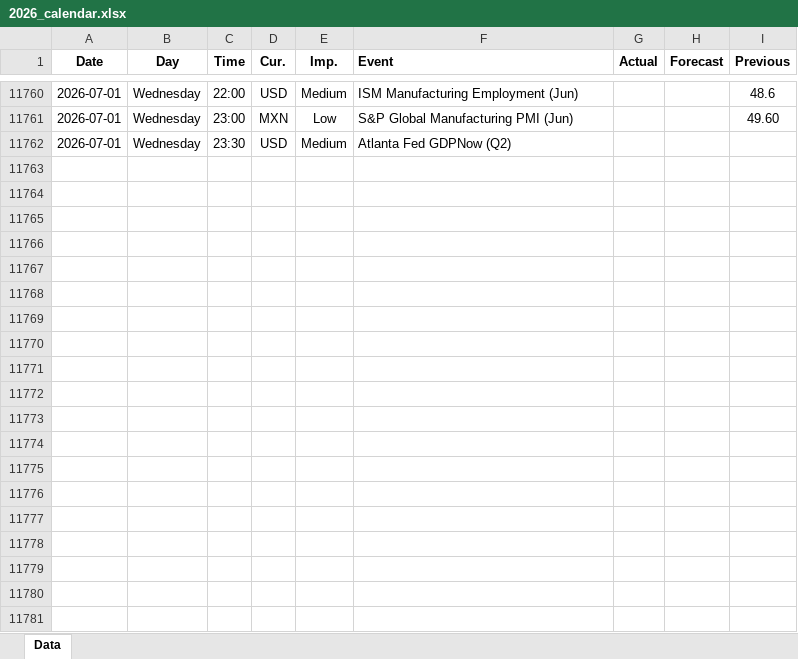
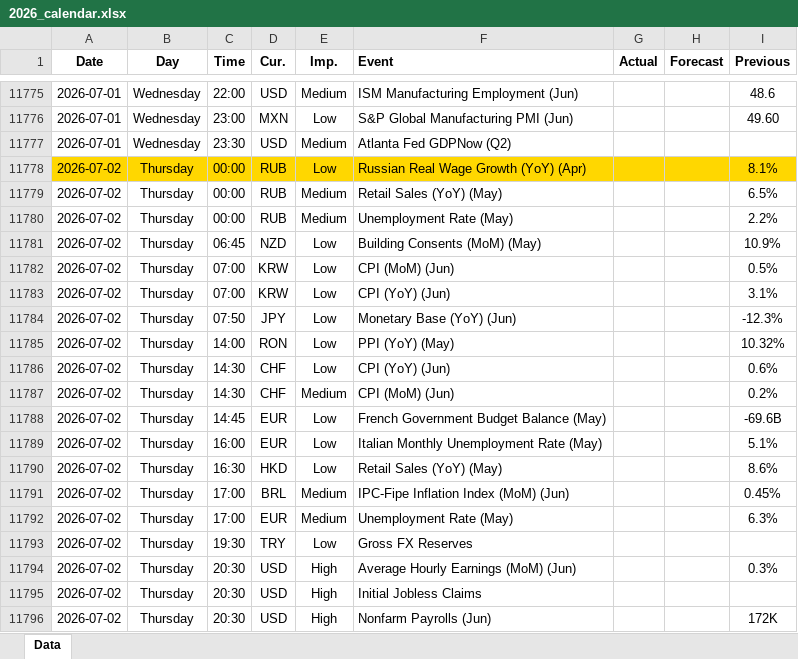
Before and after one commit to yiyousiow000814/XAUUSD-Calendar-Agent, an Excel workbook: data/Economic_Calendar/2026/2026_calendar.xlsx, sheet Data, drawn as a sheet; only a part is shown, gaps mark what is left out; values as stored, in another font and other column widths than the file's, no borders; the diff covers the shown part only; the diff names each change by its address in the sheet, - before the commit and + after, or states it on an @@ line.

```diff
--- a/data/Economic_Calendar/2026/2026_calendar.xlsx (sheet Data)
+++ b/data/Economic_Calendar/2026/2026_calendar.xlsx (sheet Data)
+row 11778: 2026-07-02 | Thursday | 00:00 | RUB | Low | Russian Real Wage Growth (YoY) (Apr) |  |  | 8.1%
+row 11779: 2026-07-02 | Thursday | 00:00 | RUB | Medium | Retail Sales (YoY) (May) |  |  | 6.5%
+row 11780: 2026-07-02 | Thursday | 00:00 | RUB | Medium | Unemployment Rate (May) |  |  | 2.2%
+row 11781: 2026-07-02 | Thursday | 06:45 | NZD | Low | Building Consents (MoM) (May) |  |  | 10.9%
+row 11782: 2026-07-02 | Thursday | 07:00 | KRW | Low | CPI (MoM) (Jun) |  |  | 0.5%
+row 11783: 2026-07-02 | Thursday | 07:00 | KRW | Low | CPI (YoY) (Jun) |  |  | 3.1%
+row 11784: 2026-07-02 | Thursday | 07:50 | JPY | Low | Monetary Base (YoY) (Jun) |  |  | -12.3%
+row 11785: 2026-07-02 | Thursday | 14:00 | RON | Low | PPI (YoY) (May) |  |  | 10.32%
+row 11786: 2026-07-02 | Thursday | 14:30 | CHF | Low | CPI (YoY) (Jun) |  |  | 0.6%
+row 11787: 2026-07-02 | Thursday | 14:30 | CHF | Medium | CPI (MoM) (Jun) |  |  | 0.2%
+row 11788: 2026-07-02 | Thursday | 14:45 | EUR | Low | French Government Budget Balance (May) |  |  | -69.6B
+row 11789: 2026-07-02 | Thursday | 16:00 | EUR | Low | Italian Monthly Unemployment Rate (May) |  |  | 5.1%
+row 11790: 2026-07-02 | Thursday | 16:30 | HKD | Low | Retail Sales (YoY) (May) |  |  | 8.6%
+row 11791: 2026-07-02 | Thursday | 17:00 | BRL | Medium | IPC-Fipe Inflation Index (MoM) (Jun) |  |  | 0.45%
+row 11792: 2026-07-02 | Thursday | 17:00 | EUR | Medium | Unemployment Rate (May) |  |  | 6.3%
+row 11793: 2026-07-02 | Thursday | 19:30 | TRY | Low | Gross FX Reserves
+row 11794: 2026-07-02 | Thursday | 20:30 | USD | High | Average Hourly Earnings (MoM) (Jun) |  |  | 0.3%
+row 11795: 2026-07-02 | Thursday | 20:30 | USD | High | Initial Jobless Claims
+row 11796: 2026-07-02 | Thursday | 20:30 | USD | High | Nonfarm Payrolls (Jun) |  |  | 172K
```
Also changed, not shown: 79 added rows, 3 removed rows and 56 edited cells elsewhere in this sheet, 2 other files.
